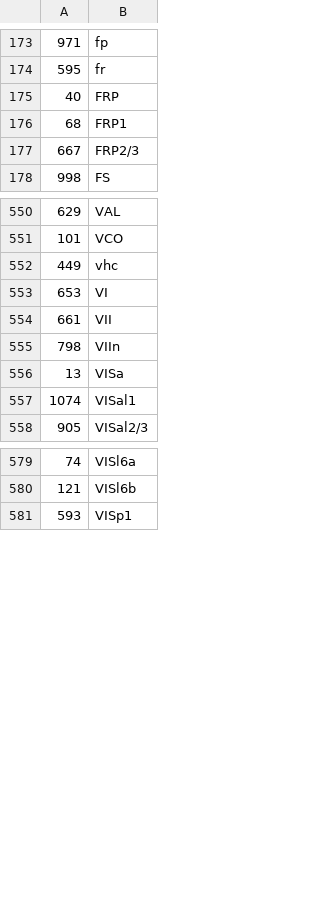
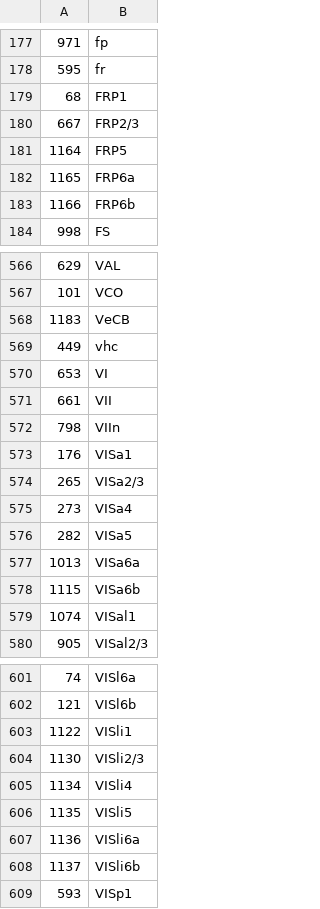
Before and after one commit to daichimori/FluoCode_Reader, a CSV file: src/main/resources/value_name_.csv, drawn as a sheet; only a part is shown, gaps mark what is left out; the diff covers the shown part only.

```diff
--- a/src/main/resources/value_name_.csv
+++ b/src/main/resources/value_name_.csv
@@ -174,5 +178,7 @@
 595,fr
-40,FRP
 68,FRP1
 667,FRP2/3
+1164,FRP5
+1165,FRP6a
+1166,FRP6b
 998,FS
@@ -551,2 +567,3 @@
 101,VCO
+1183,VeCB
 449,vhc
@@ -555,3 +572,8 @@
 798,VIIn
-13,VISa
+176,VISa1
+265,VISa2/3
+273,VISa4
+282,VISa5
+1013,VISa6a
+1115,VISa6b
 1074,VISal1
@@ -580,2 +602,8 @@
 121,VISl6b
+1122,VISli1
+1130,VISli2/3
+1134,VISli4
+1135,VISli5
+1136,VISli6a
+1137,VISli6b
 593,VISp1
```
Also changed, not shown: 41 added rows, 17 removed rows and 12 edited cells elsewhere in this file, 4 other files.
